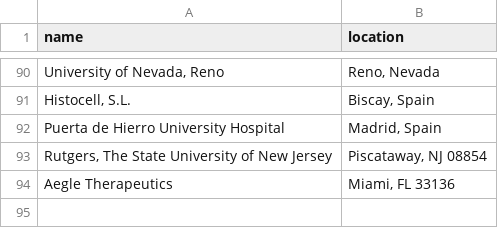
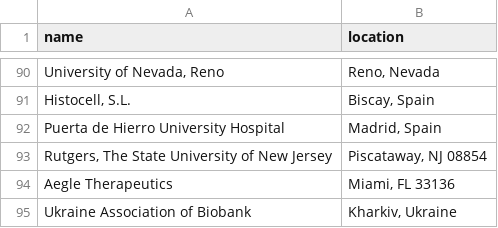
Before and after one commit to jesnyder/scraped_guts, a CSV file: admin/addresses_defined.csv, drawn as a sheet; only a part is shown, gaps mark what is left out; the diff names each change by its address in the sheet, - before the commit and + after, or states it on an @@ line.

Commit message:
geolocated

```diff
--- a/admin/addresses_defined.csv
+++ b/admin/addresses_defined.csv
+row 95: Ukraine Association of Biobank | Kharkiv, Ukraine
```
